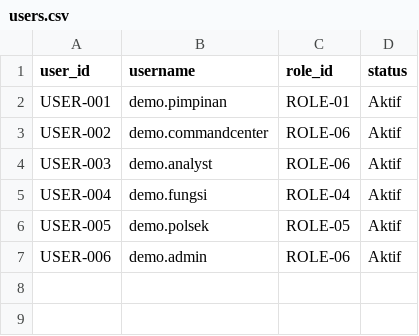
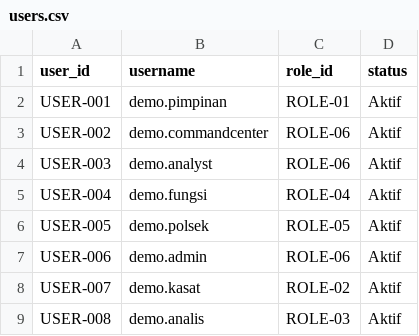
Before and after one commit to deevsky69/siintel, a CSV file: data/sample/users.csv, drawn as a sheet.

```diff
--- a/data/sample/users.csv
+++ b/data/sample/users.csv
@@ -7 +7,3 @@ USER-005,demo.polsek,ROLE-05,Aktif
 USER-006,demo.admin,ROLE-06,Aktif
+USER-007,demo.kasat,ROLE-02,Aktif
+USER-008,demo.analis,ROLE-03,Aktif
```
Also changed, not shown: 30 other files.
